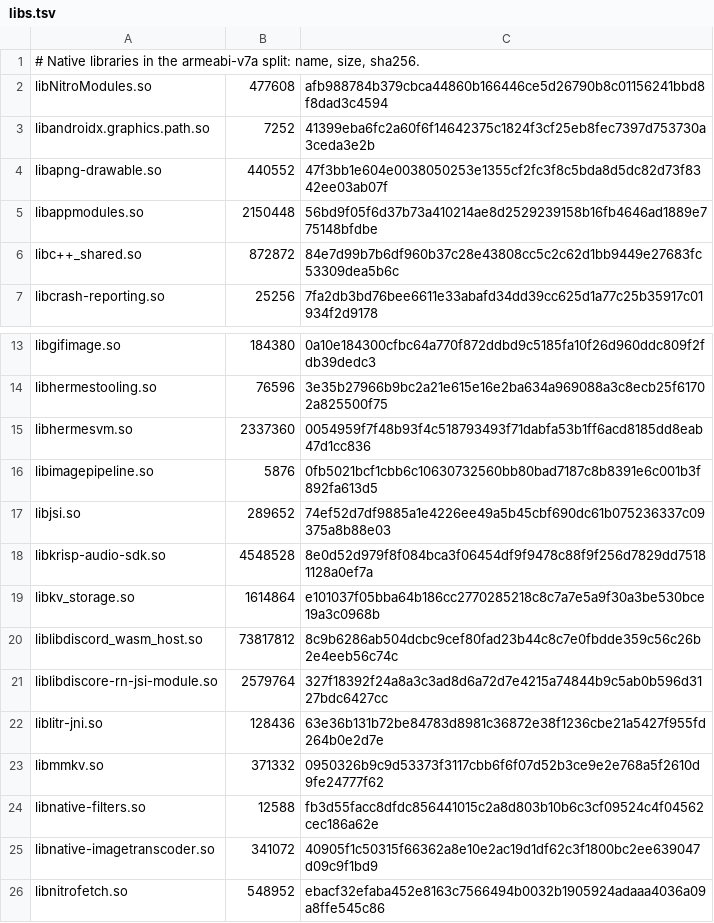
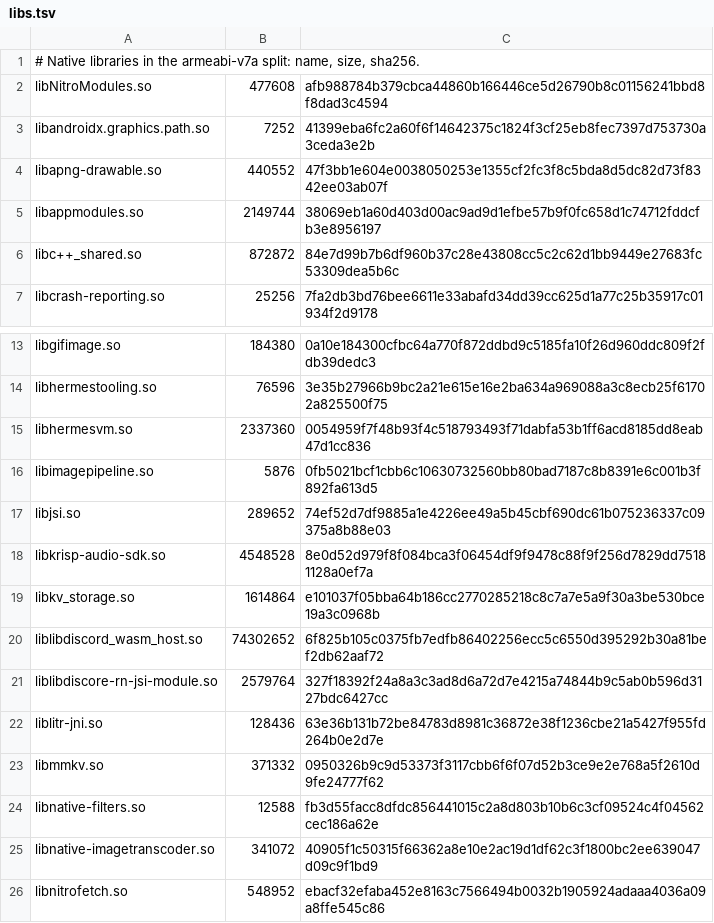
Before and after one commit to superempyrean/phoenix-tracker, a TSV file: latest/abi/armeabi-v7a/libs.tsv, drawn as a sheet; only a part is shown, gaps mark what is left out.

```diff
--- a/latest/abi/armeabi-v7a/libs.tsv
+++ b/latest/abi/armeabi-v7a/libs.tsv
@@ -4,3 +4,3 @@ libandroidx.graphics.path.so	7252	41399eba6fc2a60f6f14642375c1824f3cf25eb8fec739
 libapng-drawable.so	440552	47f3bb1e604e0038050253e1355cf2fc3f8c5bda8d5dc82d73f8342ee03ab07f
-libappmodules.so	2150448	56bd9f05f6d37b73a410214ae8d2529239158b16fb4646ad1889e775148bfdbe
+libappmodules.so	2149744	38069eb1a60d403d00ac9ad9d1efbe57b9f0fc658d1c74712fddcfb3e8956197
 libc++_shared.so	872872	84e7d99b7b6df960b37c28e43808cc5c2c62d1bb9449e27683fc53309dea5b6c
@@ -19,3 +19,3 @@ libkrisp-audio-sdk.so	4548528	8e0d52d979f8f084bca3f06454df9f9478c88f9f256d7829dd
 libkv_storage.so	1614864	e101037f05bba64b186cc2770285218c8c7a7e5a9f30a3be530bce19a3c0968b
-liblibdiscord_wasm_host.so	73817812	8c9b6286ab504dcbc9cef80fad23b44c8c7e0fbdde359c56c26b2e4eeb56c74c
+liblibdiscord_wasm_host.so	74302652	6f825b105c0375fb7edfb86402256ecc5c6550d395292b30a81bef2db62aaf72
 liblibdiscore-rn-jsi-module.so	2579764	327f18392f24a8a3c3ad8d6a72d7e4215a74844b9c5ab0b596d3127bdc6427cc
```
Also changed, not shown: latest/abi/arm64-v8a/libs.tsv, latest/abi/x86/libs.tsv, 14 other files.
